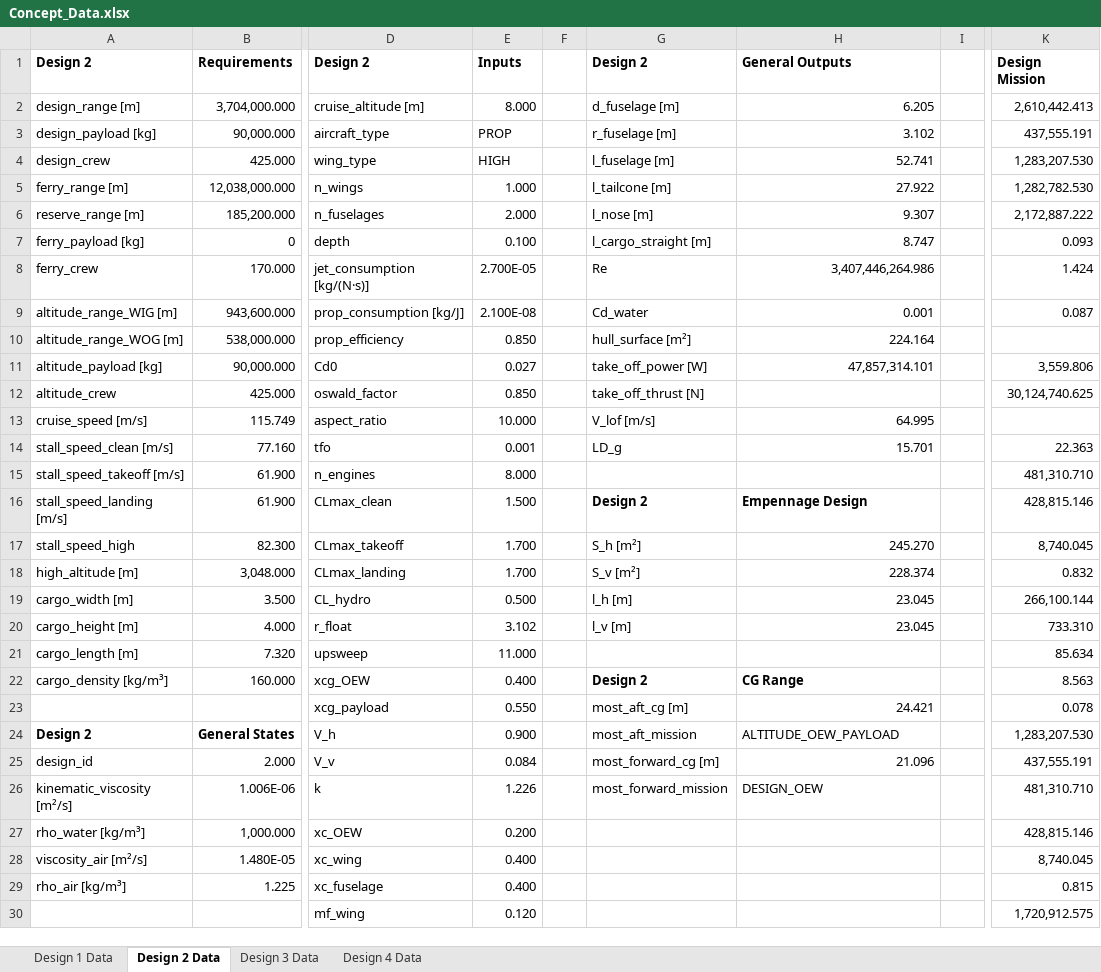
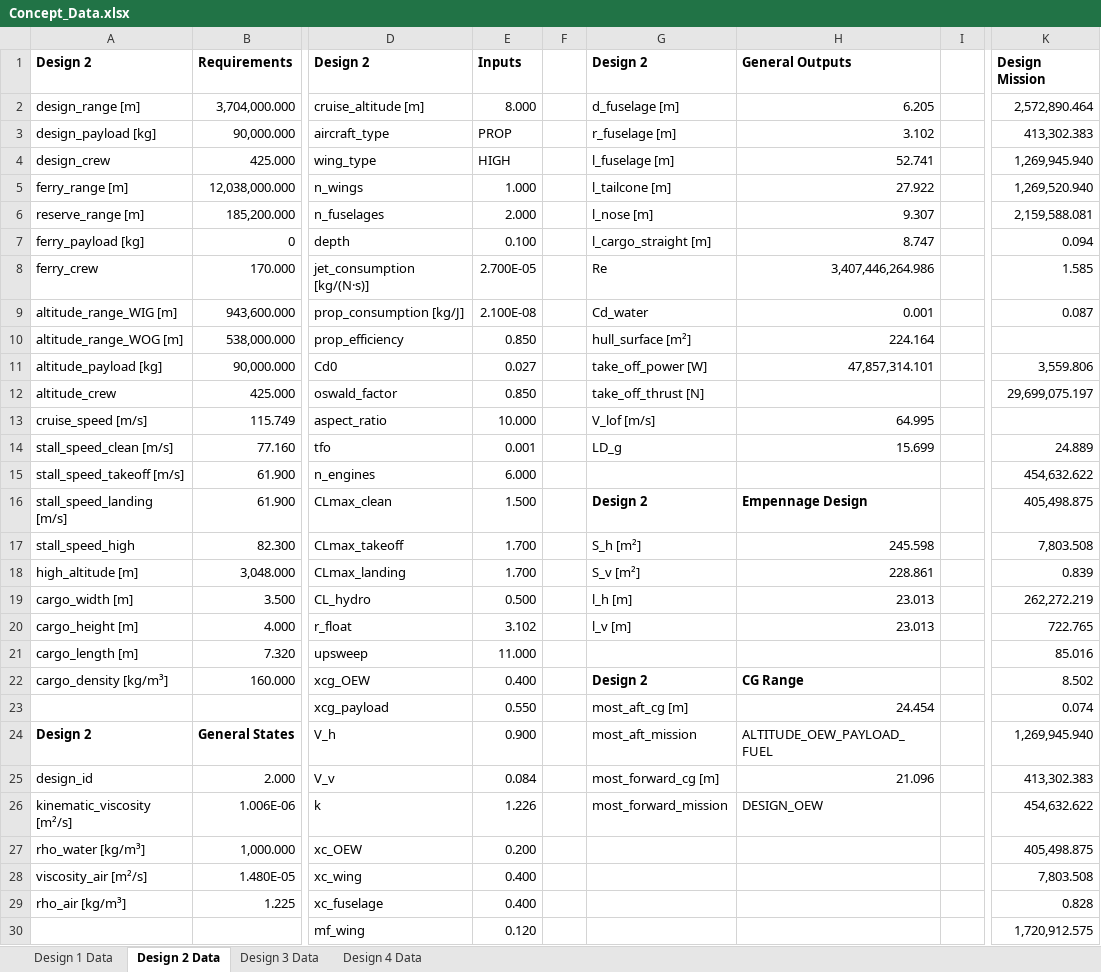
Before and after one commit to PaSieg0/Ekranoplan-DSE, an Excel workbook: Concept_Data.xlsx, sheet Design 2 Data, drawn as a sheet; only a part is shown, gaps mark what is left out; values as stored, in another font and other column widths than the file's, no borders; the diff covers the shown part only; the diff names each change by its address in the sheet, - before the commit and + after, or states it on an @@ line.

Commit message:
Enhance aircraft design parameters and calculations
- Updated design parameters in design2.json, design3.json, and design4.json including tail types, engine power, and aerodynamic coefficients.
- Adjusted calculations for fuselage height-to-depth ratio based on wing type in Iteration.py.
- Improved engine count determination logic in Iteration.py to ensure sufficient power during flight and takeoff.
- Introduced EmpType enumeration in empennage.py to categorize tail types and modified tail area calculations accordingly.
- Ensured consistency in fuel economy and performance metrics across different design configurations.

```diff
--- a/Concept_Data.xlsx (sheet Design 2 Data)
+++ b/Concept_Data.xlsx (sheet Design 2 Data)
-K2: 2,610,442.413
+K2: 2,572,890.464
-K3: 437,555.191
+K3: 413,302.383
-K4: 1,283,207.530
+K4: 1,269,945.940
-K5: 1,282,782.530
+K5: 1,269,520.940
-K6: 2,172,887.222
+K6: 2,159,588.081
-K7: 0.093
+K7: 0.094
-K8: 1.424
+K8: 1.585
-K12: 30,124,740.625
+K12: 29,699,075.197
-H14: 15.701
+H14: 15.699
-K14: 22.363
+K14: 24.889
-E15: 8.000
+E15: 6.000
-K15: 481,310.710
+K15: 454,632.622
-K16: 428,815.146
+K16: 405,498.875
-H17: 245.270
+H17: 245.598
-K17: 8,740.045
+K17: 7,803.508
-H18: 228.374
+H18: 228.861
-K18: 0.832
+K18: 0.839
-H19:H20: 23.045
+H19:H20: 23.013
-K19: 266,100.144
+K19: 262,272.219
-K20: 733.310
+K20: 722.765
-K21: 85.634
+K21: 85.016
-K22: 8.563
+K22: 8.502
-H23: 24.421
+H23: 24.454
-K23: 0.078
+K23: 0.074
-H24: ALTITUDE_OEW_PAYLOAD
+H24: ALTITUDE_OEW_PAYLOAD_FUEL
-K24: 1,283,207.530
+K24: 1,269,945.940
-K25: 437,555.191
+K25: 413,302.383
-K26: 481,310.710
+K26: 454,632.622
-K27: 428,815.146
+K27: 405,498.875
-K28: 8,740.045
+K28: 7,803.508
-K29: 0.815
+K29: 0.828
```
Also changed, not shown: 1 added row and 7 edited cells elsewhere in this sheet, sheet Design 4 Data, sheet Design 1 Data, sheet Design 3 Data, 7 other files.
